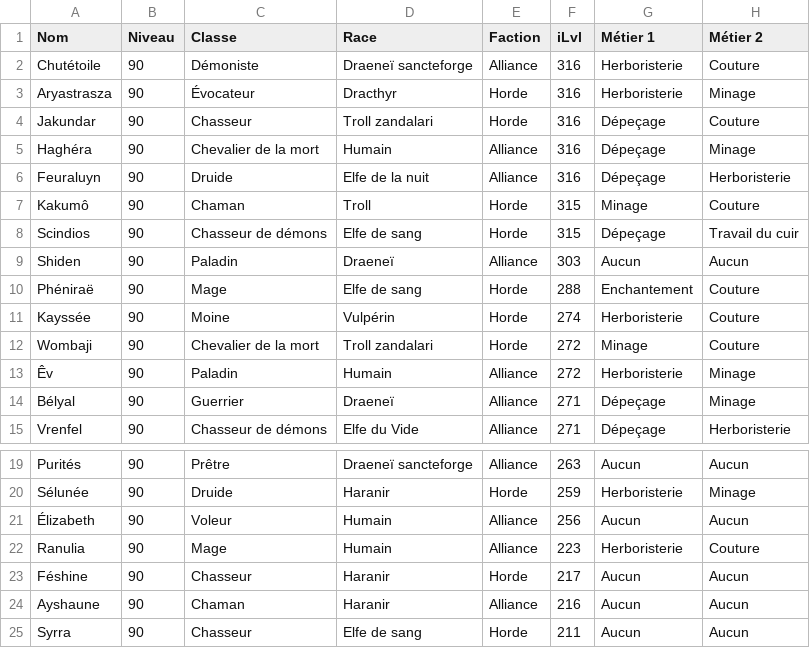
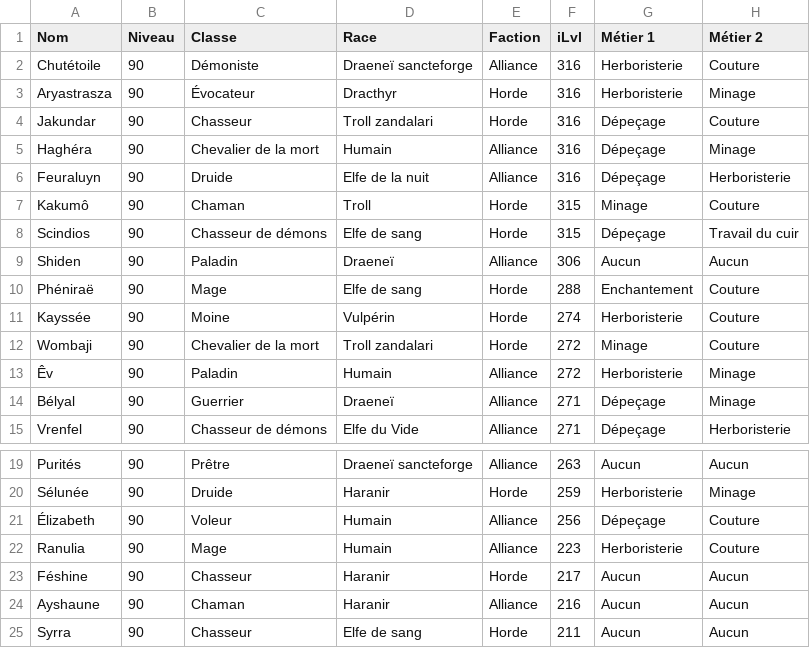
Before and after one commit to halekss/data_classification_API_blizzard, a CSV file: data/mon_dataset_wow.csv, drawn as a sheet; only a part is shown, gaps mark what is left out.

```diff
--- a/data/mon_dataset_wow.csv
+++ b/data/mon_dataset_wow.csv
@@ -8,3 +8,3 @@ Kakumô,90,Chaman,Troll,Horde,315,Minage,Couture
 Scindios,90,Chasseur de démons,Elfe de sang,Horde,315,Dépeçage,Travail du cuir
-Shiden,90,Paladin,Draeneï,Alliance,303,Aucun,Aucun
+Shiden,90,Paladin,Draeneï,Alliance,306,Aucun,Aucun
 Phéniraë,90,Mage,Elfe de sang,Horde,288,Enchantement,Couture
@@ -20,3 +20,3 @@ Purités,90,Prêtre,Draeneï sancteforge,Alliance,263,Aucun,Aucun
 Sélunée,90,Druide,Haranir,Horde,259,Herboristerie,Minage
-Élizabeth,90,Voleur,Humain,Alliance,256,Aucun,Aucun
+Élizabeth,90,Voleur,Humain,Alliance,256,Dépeçage,Couture
 Ranulia,90,Mage,Humain,Alliance,223,Herboristerie,Couture
```
